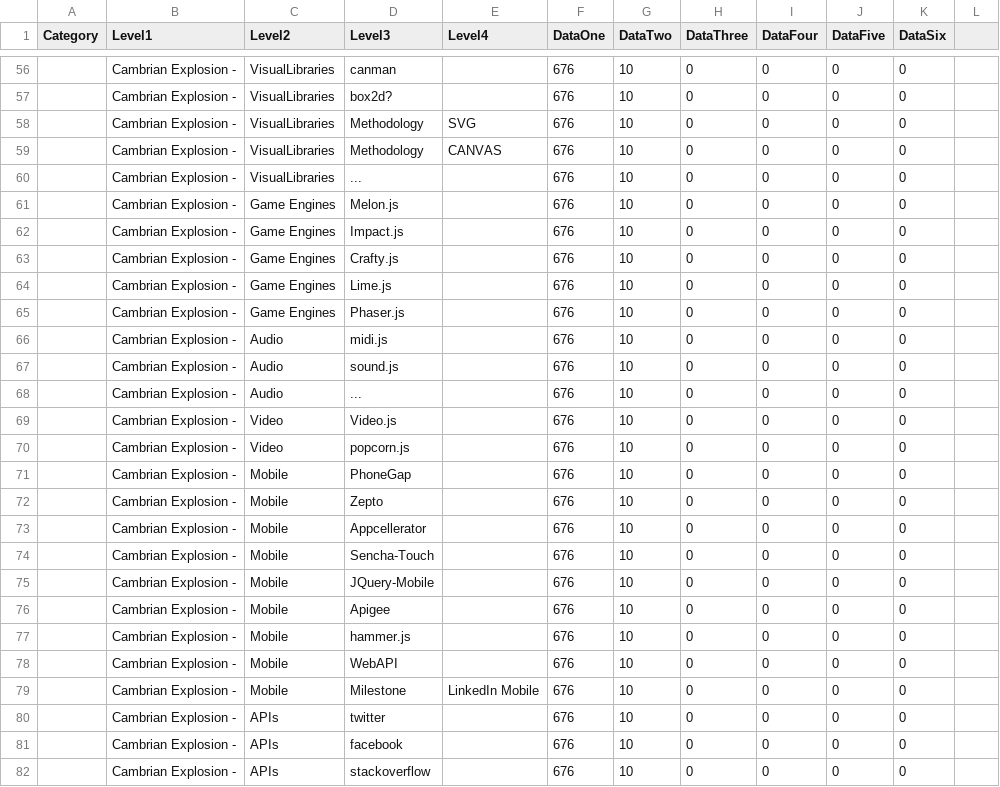
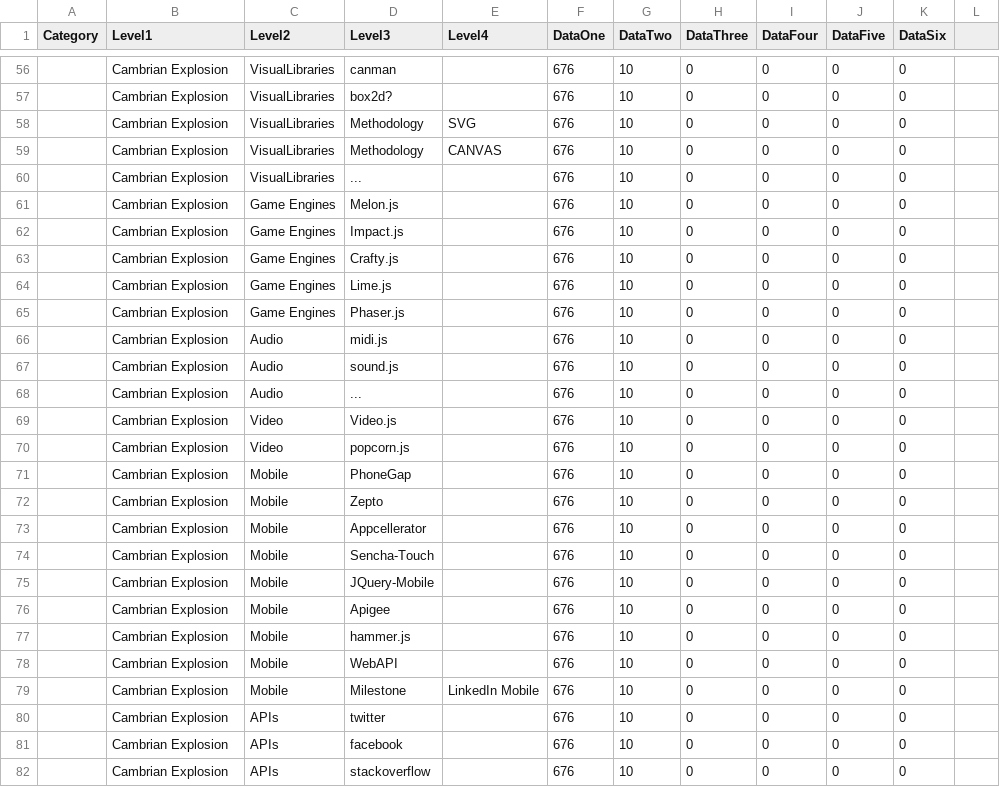
Before and after one commit to netcinematics/JSSystems, a CSV file: jssystemsII.csv, drawn as a sheet; only a part is shown, gaps mark what is left out; the diff covers the shown part only.

```diff
--- a/jssystemsII.csv
+++ b/jssystemsII.csv
@@ -56,27 +56,27 @@ Category,Level1,Level2,Level3,Level4,DataOne,DataTwo,DataThree,DataFour,DataFive
-,Cambrian Explosion -,VisualLibraries,canman,,676,10,0,0,0,0
-,Cambrian Explosion -,VisualLibraries,box2d?,,676,10,0,0,0,0
-,Cambrian Explosion -,VisualLibraries,Methodology,SVG,676,10,0,0,0,0
-,Cambrian Explosion -,VisualLibraries,Methodology,CANVAS,676,10,0,0,0,0
-,Cambrian Explosion -,VisualLibraries,...,,676,10,0,0,0,0
-,Cambrian Explosion -,Game Engines,Melon.js,,676,10,0,0,0,0
-,Cambrian Explosion -,Game Engines,Impact.js,,676,10,0,0,0,0
-,Cambrian Explosion -,Game Engines,Crafty.js,,676,10,0,0,0,0
-,Cambrian Explosion -,Game Engines,Lime.js,,676,10,0,0,0,0
-,Cambrian Explosion -,Game Engines,Phaser.js,,676,10,0,0,0,0
-,Cambrian Explosion -,Audio,midi.js,,676,10,0,0,0,0
-,Cambrian Explosion -,Audio,sound.js,,676,10,0,0,0,0
-,Cambrian Explosion -,Audio,...,,676,10,0,0,0,0
-,Cambrian Explosion -,Video,Video.js,,676,10,0,0,0,0
-,Cambrian Explosion -,Video,popcorn.js,,676,10,0,0,0,0
-,Cambrian Explosion -,Mobile,PhoneGap,,676,10,0,0,0,0
-,Cambrian Explosion -,Mobile,Zepto,,676,10,0,0,0,0
-,Cambrian Explosion -,Mobile,Appcellerator,,676,10,0,0,0,0
-,Cambrian Explosion -,Mobile,Sencha-Touch,,676,10,0,0,0,0
-,Cambrian Explosion -,Mobile,JQuery-Mobile,,676,10,0,0,0,0
-,Cambrian Explosion -,Mobile,Apigee,,676,10,0,0,0,0
-,Cambrian Explosion -,Mobile,hammer.js,,676,10,0,0,0,0
-,Cambrian Explosion -,Mobile,WebAPI,,676,10,0,0,0,0
-,Cambrian Explosion -,Mobile,Milestone, LinkedIn Mobile,676,10,0,0,0,0
-,Cambrian Explosion -,APIs,twitter,,676,10,0,0,0,0
-,Cambrian Explosion -,APIs,facebook,,676,10,0,0,0,0
-,Cambrian Explosion -,APIs,stackoverflow,,676,10,0,0,0,0
+,Cambrian Explosion,VisualLibraries,canman,,676,10,0,0,0,0
+,Cambrian Explosion,VisualLibraries,box2d?,,676,10,0,0,0,0
+,Cambrian Explosion,VisualLibraries,Methodology,SVG,676,10,0,0,0,0
+,Cambrian Explosion,VisualLibraries,Methodology,CANVAS,676,10,0,0,0,0
+,Cambrian Explosion,VisualLibraries,...,,676,10,0,0,0,0
+,Cambrian Explosion,Game Engines,Melon.js,,676,10,0,0,0,0
+,Cambrian Explosion,Game Engines,Impact.js,,676,10,0,0,0,0
+,Cambrian Explosion,Game Engines,Crafty.js,,676,10,0,0,0,0
+,Cambrian Explosion,Game Engines,Lime.js,,676,10,0,0,0,0
+,Cambrian Explosion,Game Engines,Phaser.js,,676,10,0,0,0,0
+,Cambrian Explosion,Audio,midi.js,,676,10,0,0,0,0
+,Cambrian Explosion,Audio,sound.js,,676,10,0,0,0,0
+,Cambrian Explosion,Audio,...,,676,10,0,0,0,0
+,Cambrian Explosion,Video,Video.js,,676,10,0,0,0,0
+,Cambrian Explosion,Video,popcorn.js,,676,10,0,0,0,0
+,Cambrian Explosion,Mobile,PhoneGap,,676,10,0,0,0,0
+,Cambrian Explosion,Mobile,Zepto,,676,10,0,0,0,0
+,Cambrian Explosion,Mobile,Appcellerator,,676,10,0,0,0,0
+,Cambrian Explosion,Mobile,Sencha-Touch,,676,10,0,0,0,0
+,Cambrian Explosion,Mobile,JQuery-Mobile,,676,10,0,0,0,0
+,Cambrian Explosion,Mobile,Apigee,,676,10,0,0,0,0
+,Cambrian Explosion,Mobile,hammer.js,,676,10,0,0,0,0
+,Cambrian Explosion,Mobile,WebAPI,,676,10,0,0,0,0
+,Cambrian Explosion,Mobile,Milestone, LinkedIn Mobile,676,10,0,0,0,0
+,Cambrian Explosion,APIs,twitter,,676,10,0,0,0,0
+,Cambrian Explosion,APIs,facebook,,676,10,0,0,0,0
+,Cambrian Explosion,APIs,stackoverflow,,676,10,0,0,0,0
```
Also changed, not shown: 171 edited cells elsewhere in this file, 2 other files.
